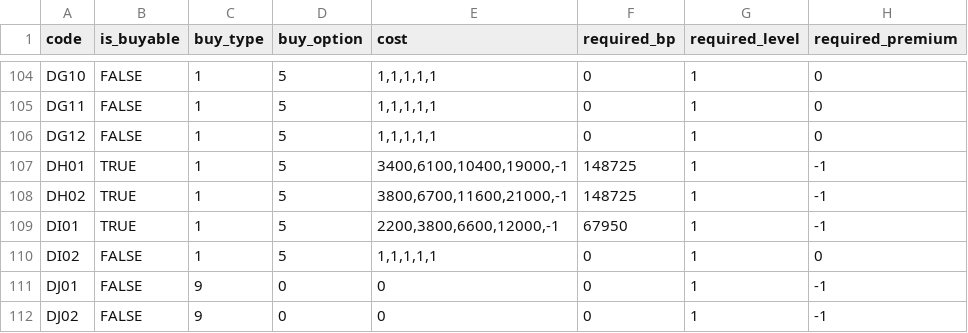
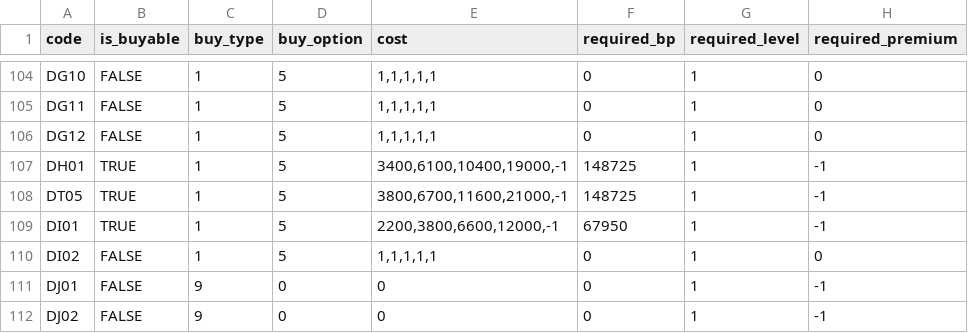
Before and after one commit to SGMartin/wcps_game, a CSV file: wcps_game/client/item_shop.csv, drawn as a sheet; only a part is shown, gaps mark what is left out.

```diff
--- a/wcps_game/client/item_shop.csv
+++ b/wcps_game/client/item_shop.csv
@@ -107,3 +107,3 @@ DG12,FALSE,1,5,"1,1,1,1,1",0,1,0
 DH01,TRUE,1,5,"3400,6100,10400,19000,-1",148725,1,-1
-DH02,TRUE,1,5,"3800,6700,11600,21000,-1",148725,1,-1
+DT05,TRUE,1,5,"3800,6700,11600,21000,-1",148725,1,-1
 DI01,TRUE,1,5,"2200,3800,6600,12000,-1",67950,1,-1
```
Also changed, not shown: wcps_game/client/items.csv, wcps_game/client/weapon_damage.csv.
